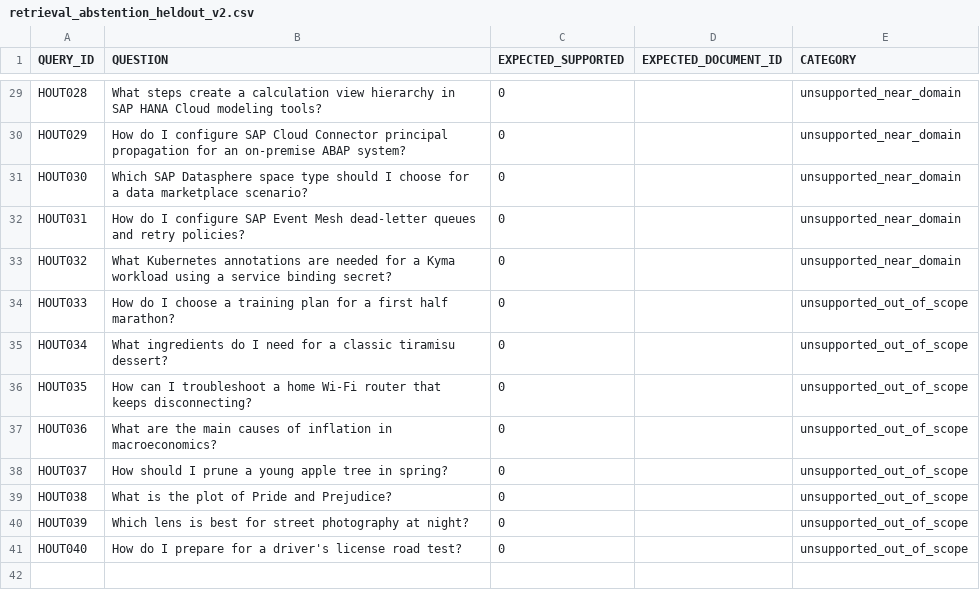
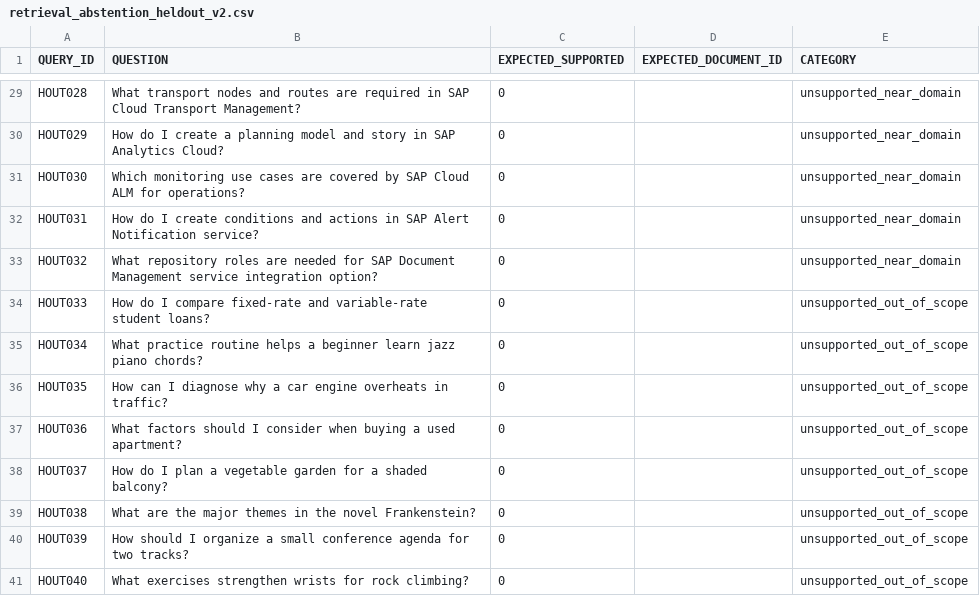
Before and after one commit to muneebchowdhury-del/btp-doc-assistant, a CSV file: data/retrieval_abstention_heldout_v2.csv, drawn as a sheet; only a part is shown, gaps mark what is left out; the diff covers the shown part only; the diff names each change by its address in the sheet, - before the commit and + after, or states it on an @@ line.

Commit message:
Revise V2 held-out validation dataset novelty

```diff
--- a/data/retrieval_abstention_heldout_v2.csv
+++ b/data/retrieval_abstention_heldout_v2.csv
-B29 (QUESTION): What steps create a calculation view hierarchy in SAP HANA Cloud modeling tools?
+B29 (QUESTION): What transport nodes and routes are required in SAP Cloud Transport Management?
-B30 (QUESTION): …do I configure SAP Cloud Connector principal propagation for an on-premise ABAP system?
+B30 (QUESTION): …do I create a planning model and story in SAP Analytics Cloud?
-B31 (QUESTION): Which SAP Datasphere space type should I choose for a data marketplace scenario?
+B31 (QUESTION): Which monitoring use cases are covered by SAP Cloud ALM for operations?
-B32 (QUESTION): …do I configure SAP Event Mesh dead-letter queues and retry policies?
+B32 (QUESTION): …do I create conditions and actions in SAP Alert Notification service?
-B33 (QUESTION): What Kubernetes annotations are needed for a Kyma workload using a service binding secret?
+B33 (QUESTION): What repository roles are needed for SAP Document Management service integration option?
-B34 (QUESTION): …do I choose a training plan for a first half marathon?
+B34 (QUESTION): …do I compare fixed-rate and variable-rate student loans?
-B35 (QUESTION): What ingredients do I need for a classic tiramisu dessert?
+B35 (QUESTION): What practice routine helps a beginner learn jazz piano chords?
-B36 (QUESTION): …can I troubleshoot a home Wi-Fi router that keeps disconnecting?
+B36 (QUESTION): …can I diagnose why a car engine overheats in traffic?
-B37 (QUESTION): What are the main causes of inflation in macroeconomics?
+B37 (QUESTION): What factors should I consider when buying a used apartment?
-B38 (QUESTION): How should I prune a young apple tree in spring?
+B38 (QUESTION): How do I plan a vegetable garden for a shaded balcony?
-B39 (QUESTION): What is the plot of Pride and Prejudice?
+B39 (QUESTION): What are the major themes in the novel Frankenstein?
-B40 (QUESTION): Which lens is best for street photography at night?
+B40 (QUESTION): How should I organize a small conference agenda for two tracks?
-B41 (QUESTION): How do I prepare for a driver's license road test?
+B41 (QUESTION): What exercises strengthen wrists for rock climbing?
```
Also changed, not shown: 29 edited cells elsewhere in this file, 3 other files.
